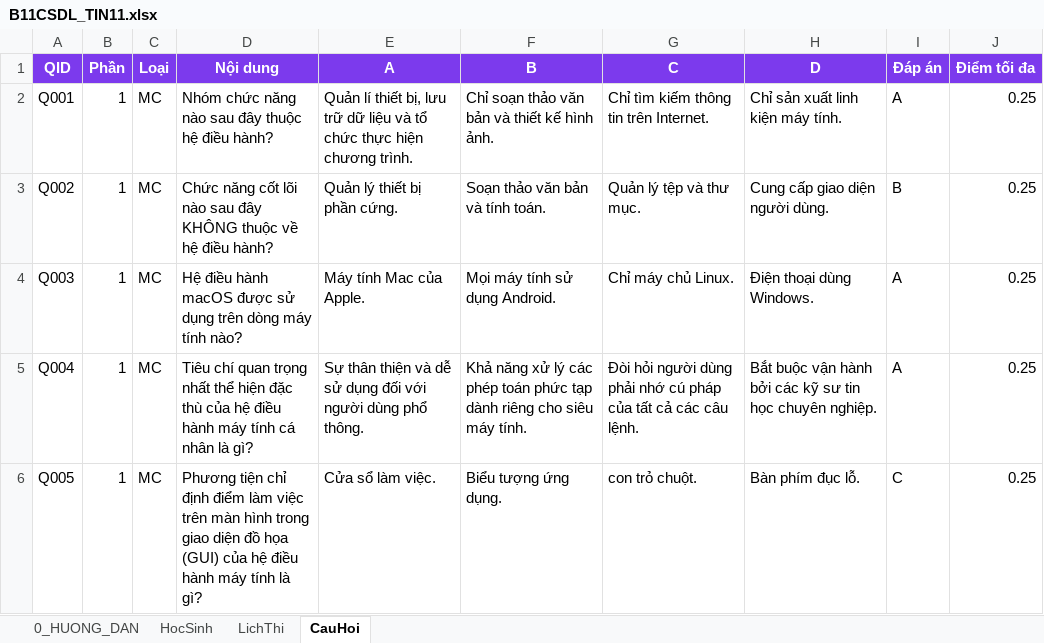
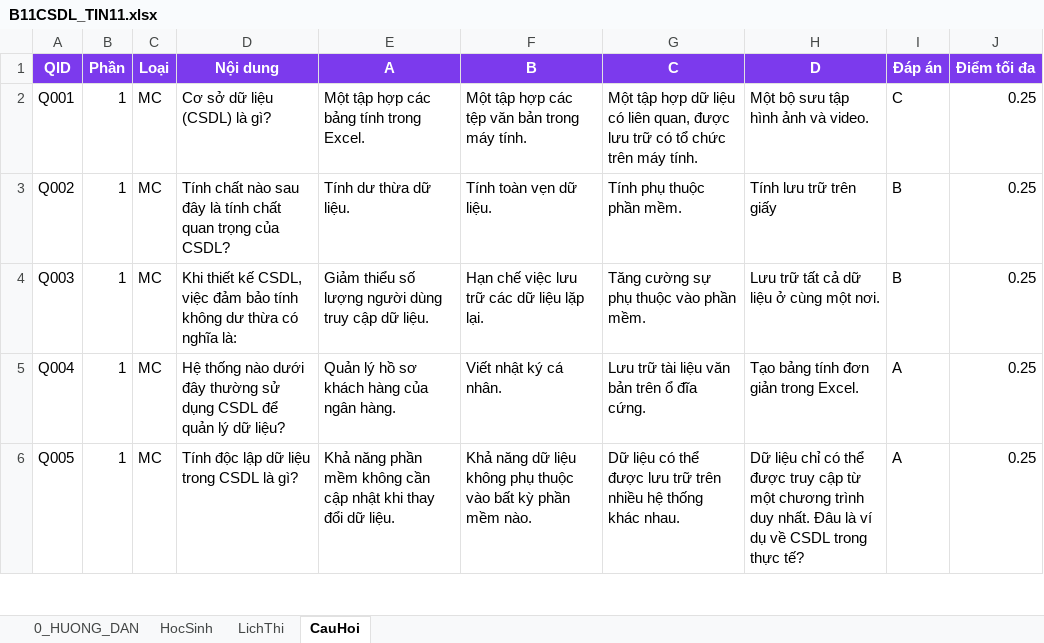
Before and after one commit to webh2t/webh2t.github.io, an Excel workbook: data/B11CSDL_TIN11.xlsx, sheet CauHoi, drawn as a sheet; only a part is shown; values as stored, in another font and other column widths than the file's, no borders; the diff covers the shown part only; the diff names each change by its address in the sheet, - before the commit and + after, or states it on an @@ line.

Commit message:
Add files via upload

```diff
--- a/data/B11CSDL_TIN11.xlsx (sheet CauHoi)
+++ b/data/B11CSDL_TIN11.xlsx (sheet CauHoi)
-D2 (Nội dung): Nhóm chức năng nào sau đây thuộc hệ điều hành?
+D2 (Nội dung): Cơ sở dữ liệu (CSDL) là gì?
-E2 (A): Quản lí thiết bị, lưu trữ dữ liệu và tổ chức thực hiện chương trình.
+E2 (A): Một tập hợp các bảng tính trong Excel.
-F2 (B): Chỉ soạn thảo văn bản và thiết kế hình ảnh.
+F2 (B): Một tập hợp các tệp văn bản trong máy tính.
-G2 (C): Chỉ tìm kiếm thông tin trên Internet.
+G2 (C): Một tập hợp dữ liệu có liên quan, được lưu trữ có tổ chức trên máy tính.
-H2 (D): Chỉ sản xuất linh kiện máy tính.
+H2 (D): Một bộ sưu tập hình ảnh và video.
-I2 (Đáp án): A
+I2 (Đáp án): C
-D3 (Nội dung): Chức năng cốt lõi nào sau đây KHÔNG thuộc về hệ điều hành?
+D3 (Nội dung): Tính chất nào sau đây là tính chất quan trọng của CSDL?
-E3 (A): Quản lý thiết bị phần cứng.
+E3 (A): Tính dư thừa dữ liệu.
-F3 (B): Soạn thảo văn bản và tính toán.
+F3 (B): Tính toàn vẹn dữ liệu.
-G3 (C): Quản lý tệp và thư mục.
+G3 (C): Tính phụ thuộc phần mềm.
-H3 (D): Cung cấp giao diện người dùng.
+H3 (D): Tính lưu trữ trên giấy
-D4 (Nội dung): Hệ điều hành macOS được sử dụng trên dòng máy tính nào?
+D4 (Nội dung): Khi thiết kế CSDL, việc đảm bảo tính không dư thừa có nghĩa là:
-E4 (A): Máy tính Mac của Apple.
+E4 (A): Giảm thiểu số lượng người dùng truy cập dữ liệu.
-F4 (B): Mọi máy tính sử dụng Android.
+F4 (B): Hạn chế việc lưu trữ các dữ liệu lặp lại.
-G4 (C): Chỉ máy chủ Linux.
+G4 (C): Tăng cường sự phụ thuộc vào phần mềm.
-H4 (D): Điện thoại dùng Windows.
+H4 (D): Lưu trữ tất cả dữ liệu ở cùng một nơi.
-I4 (Đáp án): A
+I4 (Đáp án): B
-D5 (Nội dung): Tiêu chí quan trọng nhất thể hiện đặc thù của hệ điều hành máy tính cá nhân là gì?
+D5 (Nội dung): Hệ thống nào dưới đây thường sử dụng CSDL để quản lý dữ liệu?
-E5 (A): Sự thân thiện và dễ sử dụng đối với người dùng phổ thông.
+E5 (A): Quản lý hồ sơ khách hàng của ngân hàng.
-F5 (B): Khả năng xử lý các phép toán phức tạp dành riêng cho siêu máy tính.
+F5 (B): Viết nhật ký cá nhân.
-G5 (C): Đòi hỏi người dùng phải nhớ cú pháp của tất cả các câu lệnh.
+G5 (C): Lưu trữ tài liệu văn bản trên ổ đĩa cứng.
-H5 (D): Bắt buộc vận hành bởi các kỹ sư tin học chuyên nghiệp.
+H5 (D): Tạo bảng tính đơn giản trong Excel.
-D6 (Nội dung): Phương tiện chỉ định điểm làm việc trên màn hình trong giao diện đồ họa (GUI) của hệ điều hành máy tính là gì?
+D6 (Nội dung): Tính độc lập dữ liệu trong CSDL là gì?
-E6 (A): Cửa sổ làm việc.
+E6 (A): Khả năng phần mềm không cần cập nhật khi thay đổi dữ liệu.
-F6 (B): Biểu tượng ứng dụng.
+F6 (B): Khả năng dữ liệu không phụ thuộc vào bất kỳ phần mềm nào.
-G6 (C): con trỏ chuột.
+G6 (C): Dữ liệu có thể được lưu trữ trên nhiều hệ thống khác nhau.
-H6 (D): Bàn phím đục lỗ.
+H6 (D): Dữ liệu chỉ có thể được truy cập từ một chương trình duy nhất. Đâu là ví dụ về CSDL trong thực tế?
-I6 (Đáp án): C
+I6 (Đáp án): A
```
Also changed, not shown: 4 added rows and 537 edited cells elsewhere in this sheet, sheet HocSinh.
